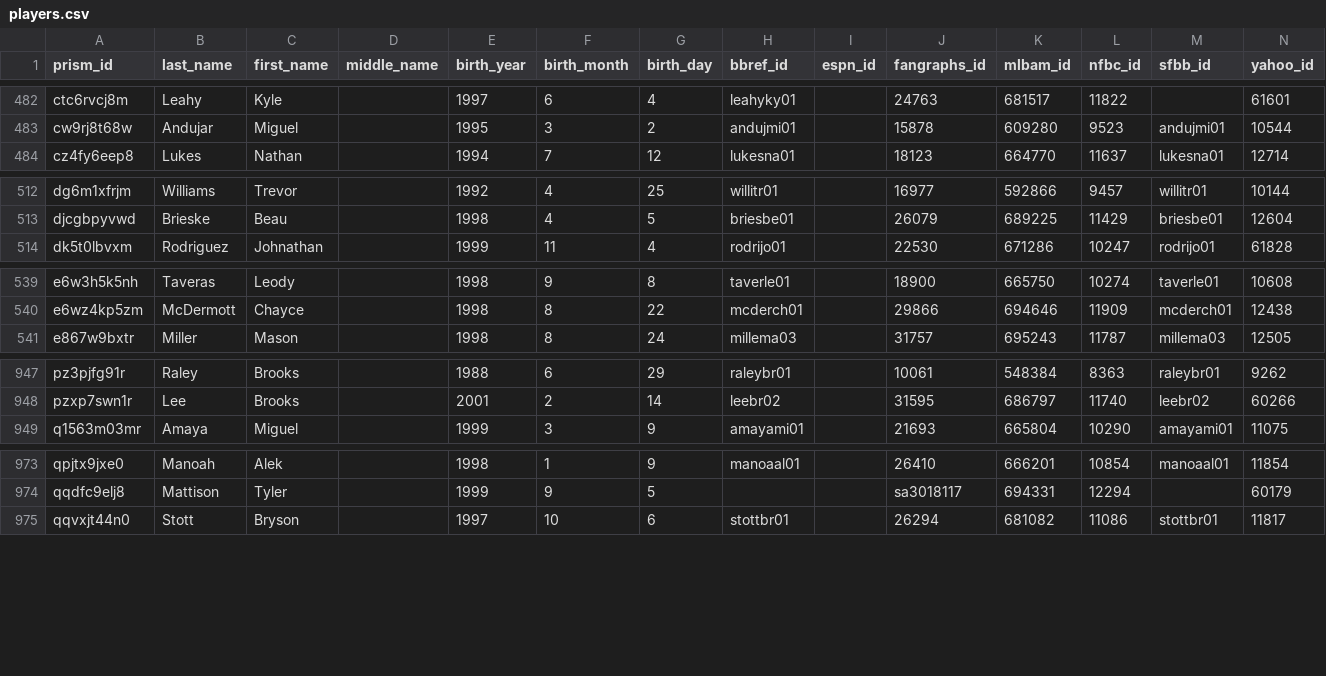
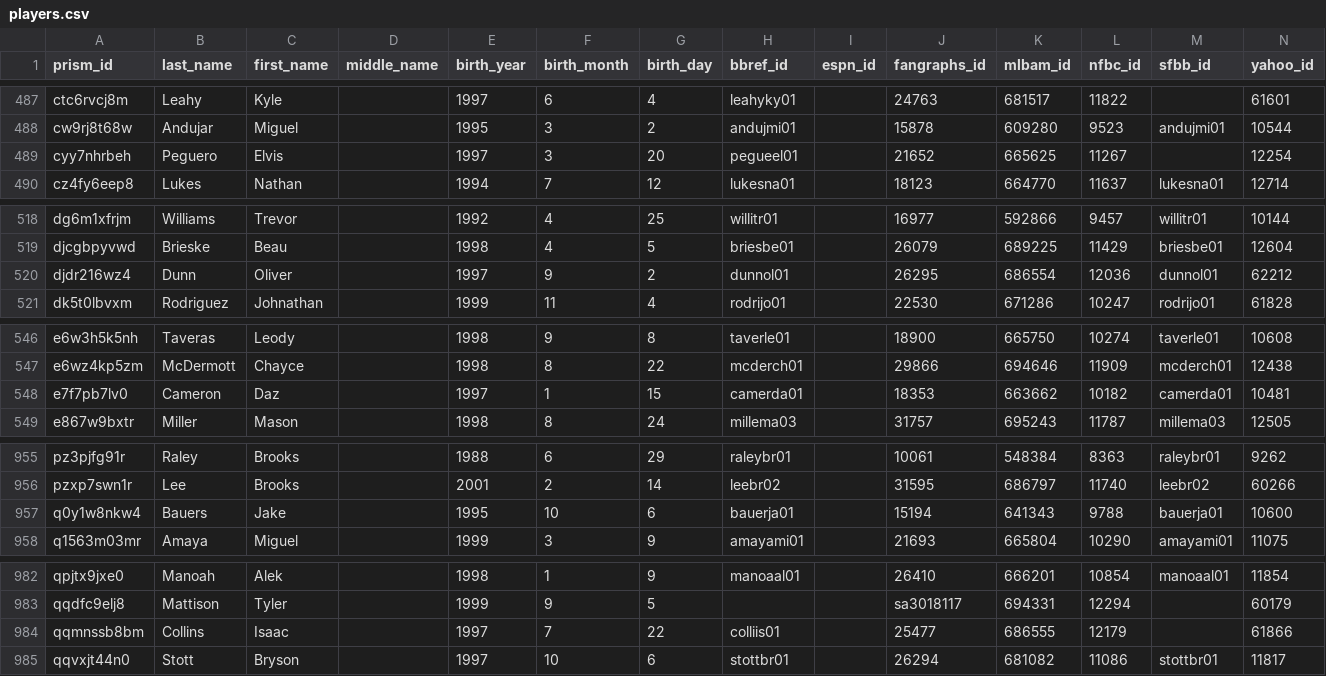
Before and after one commit to StatsVine/prism-crosswalk-data, a CSV file: data/mlb/players.csv, drawn as a sheet; only a part is shown, gaps mark what is left out; the diff covers the shown part only; the diff names each change by its address in the sheet, - before the commit and + after, or states it on an @@ line.

```diff
--- a/data/mlb/players.csv
+++ b/data/mlb/players.csv
+row 489: cyy7nhrbeh | Peguero | Elvis |  | 1997 | 3 | 20 | pegueel01 |  | 21652 | 665625 | 11267 |  | 12254
+row 520: djdr216wz4 | Dunn | Oliver |  | 1997 | 9 | 2 | dunnol01 |  | 26295 | 686554 | 12036 | dunnol01 | 62212
+row 548: e7f7pb7lv0 | Cameron | Daz |  | 1997 | 1 | 15 | camerda01 |  | 18353 | 663662 | 10182 | camerda01 | 10481
+row 957: q0y1w8nkw4 | Bauers | Jake |  | 1995 | 10 | 6 | bauerja01 |  | 15194 | 641343 | 9788 | bauerja01 | 10600
+row 984: qqmnssb8bm | Collins | Isaac |  | 1997 | 7 | 22 | colliis01 |  | 25477 | 686555 | 12179 |  | 61866
```
Also changed, not shown: 5 added rows elsewhere in this file.
